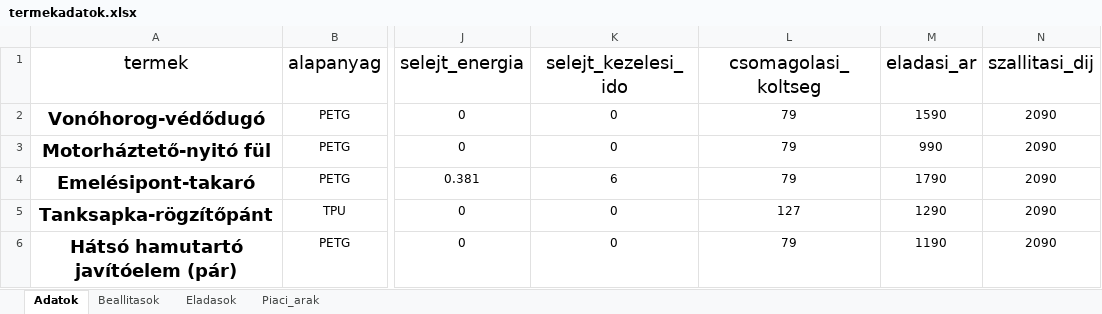
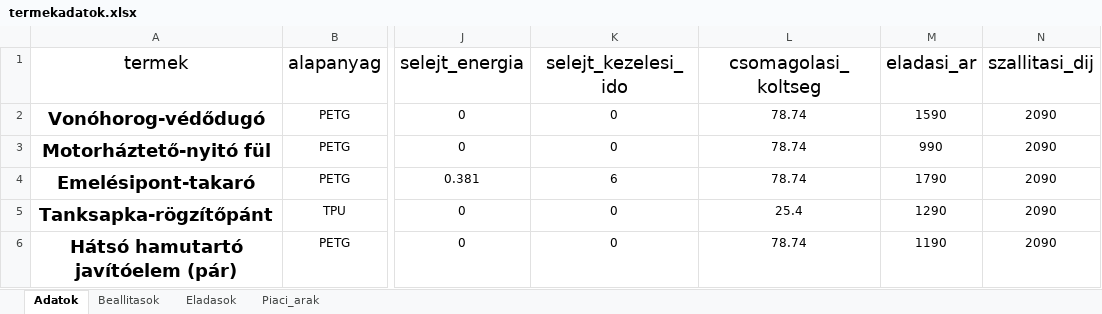
Before and after one commit to csadrienn93/koltseg_kalkulator, an Excel workbook: adatok/termekadatok.xlsx, sheet Adatok, drawn as a sheet; only a part is shown, gaps mark what is left out; values as stored, in another font and other column widths than the file's, no borders; the diff names each change by its address in the sheet, - before the commit and + after, or states it on an @@ line.

Commit message:
Csomagolasi koltsegek pontosítása

```diff
--- a/adatok/termekadatok.xlsx (sheet Adatok)
+++ b/adatok/termekadatok.xlsx (sheet Adatok)
-L2:L4 (csomagolasi_koltseg): 79
+L2:L4 (csomagolasi_koltseg): 78.74
-L5 (csomagolasi_koltseg): 127
+L5 (csomagolasi_koltseg): 25.4
-L6 (csomagolasi_koltseg): 79
+L6 (csomagolasi_koltseg): 78.74
```
